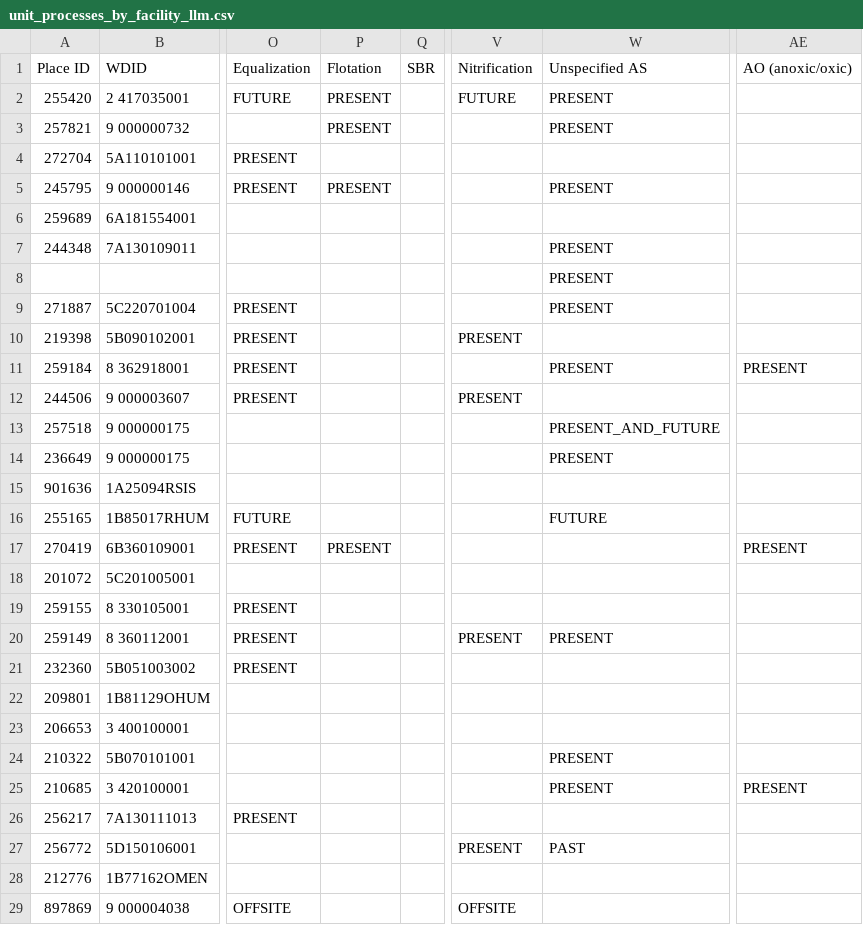
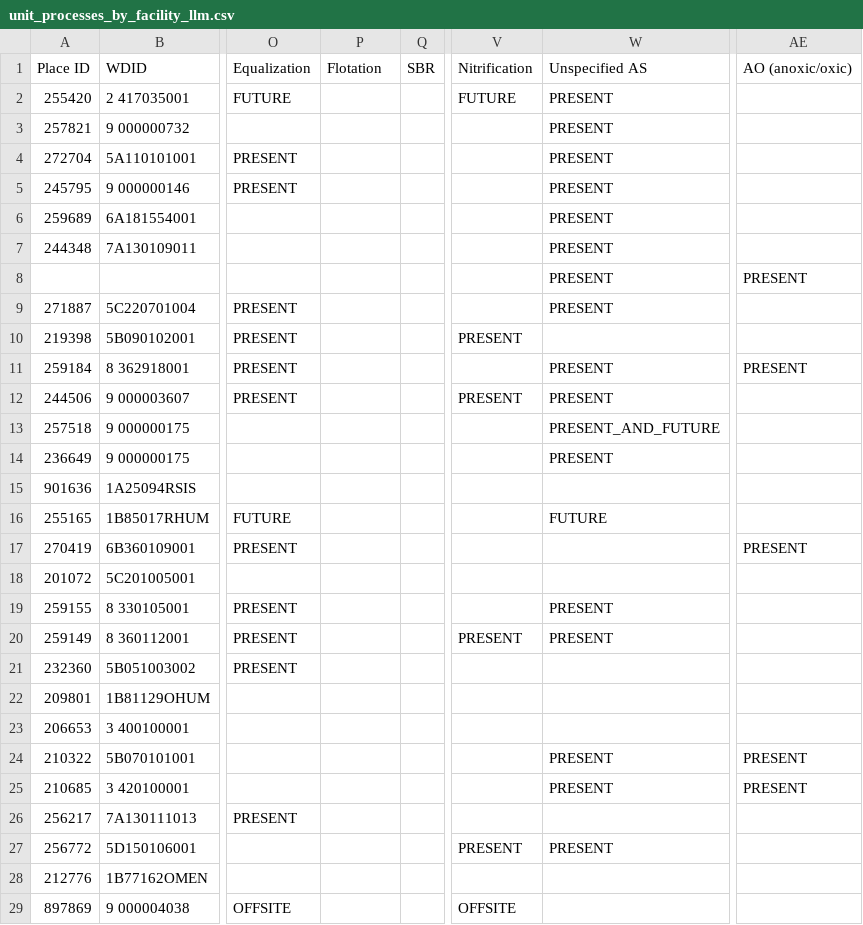
Before and after one commit to we3lab/wwtp-process-extraction, a CSV file: wwtp_process_extraction/output/unit_processes_by_facility_llm.csv, drawn as a sheet; only a part is shown, gaps mark what is left out; the diff covers the shown part only; the diff names each change by its address in the sheet, - before the commit and + after, or states it on an @@ line.

```diff
--- a/wwtp_process_extraction/output/unit_processes_by_facility_llm.csv
+++ b/wwtp_process_extraction/output/unit_processes_by_facility_llm.csv
-P2:P3: PRESENT
+P2:P3: (empty)
-W4: (empty)
+W4: PRESENT
-P5: PRESENT
+P5: (empty)
-W6: (empty)
+W6: PRESENT
-AE8: (empty)
+AE8: PRESENT
-W12: (empty)
+W12: PRESENT
-P17: PRESENT
+P17: (empty)
-W19: (empty)
+W19: PRESENT
-AE24: (empty)
+AE24: PRESENT
-W27: PAST
+W27: PRESENT
```
Also changed, not shown: 111 edited cells elsewhere in this file, wwtp_process_extraction/output/final/table_1.csv, wwtp_process_extraction/output/llm_extraction/ontology-based_gpt-5-mini/additional_runs/f1_variance.csv, 28 other files.
